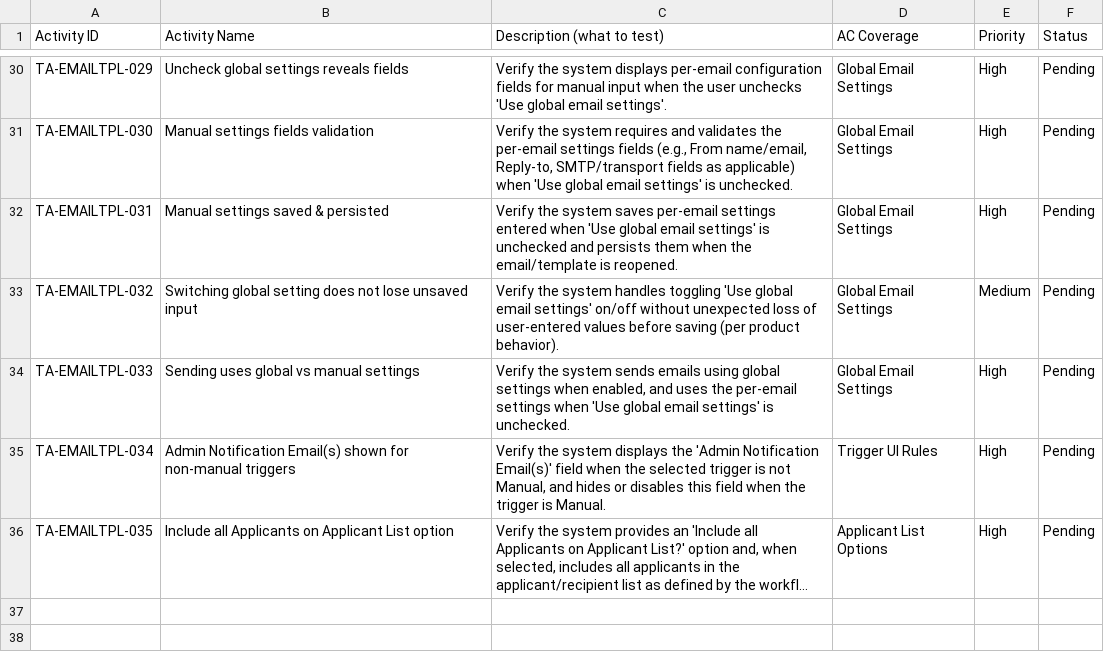
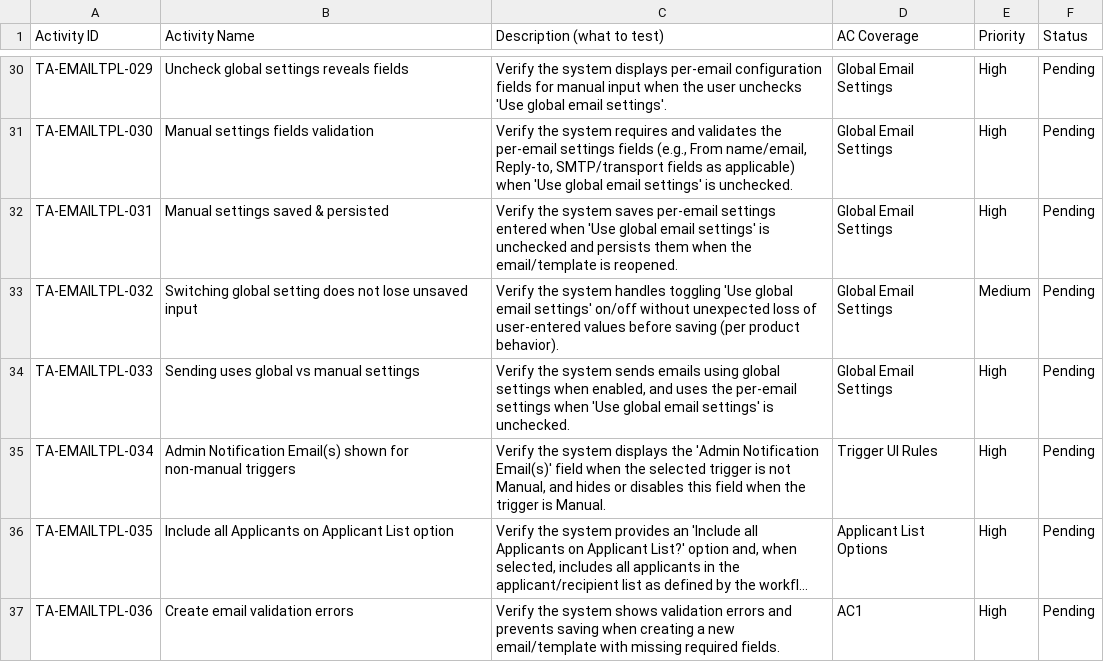
Before and after one commit to vanttnguyen-gif/seft-101, a CSV file: ET-81714/test-activity-email-templates.csv, drawn as a sheet; only a part is shown, gaps mark what is left out; long unchanged cells end in …; the diff names each change by its address in the sheet, - before the commit and + after, or states it on an @@ line.

```diff
--- a/ET-81714/test-activity-email-templates.csv
+++ b/ET-81714/test-activity-email-templates.csv
+row 37: TA-EMAILTPL-036 | Create email validation errors | Verify the system shows validation errors and prevents saving when creating a new email/template with missing required fields. | AC1 | High | Pending
```
